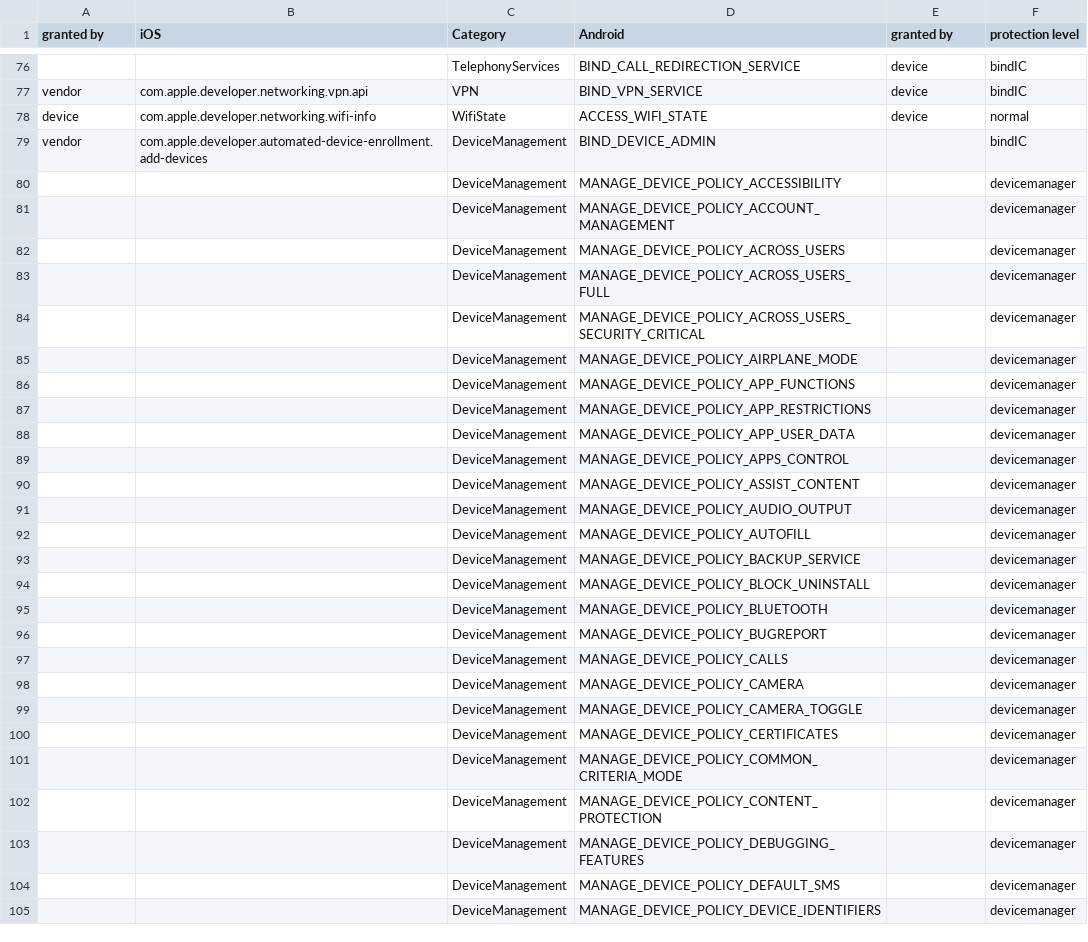
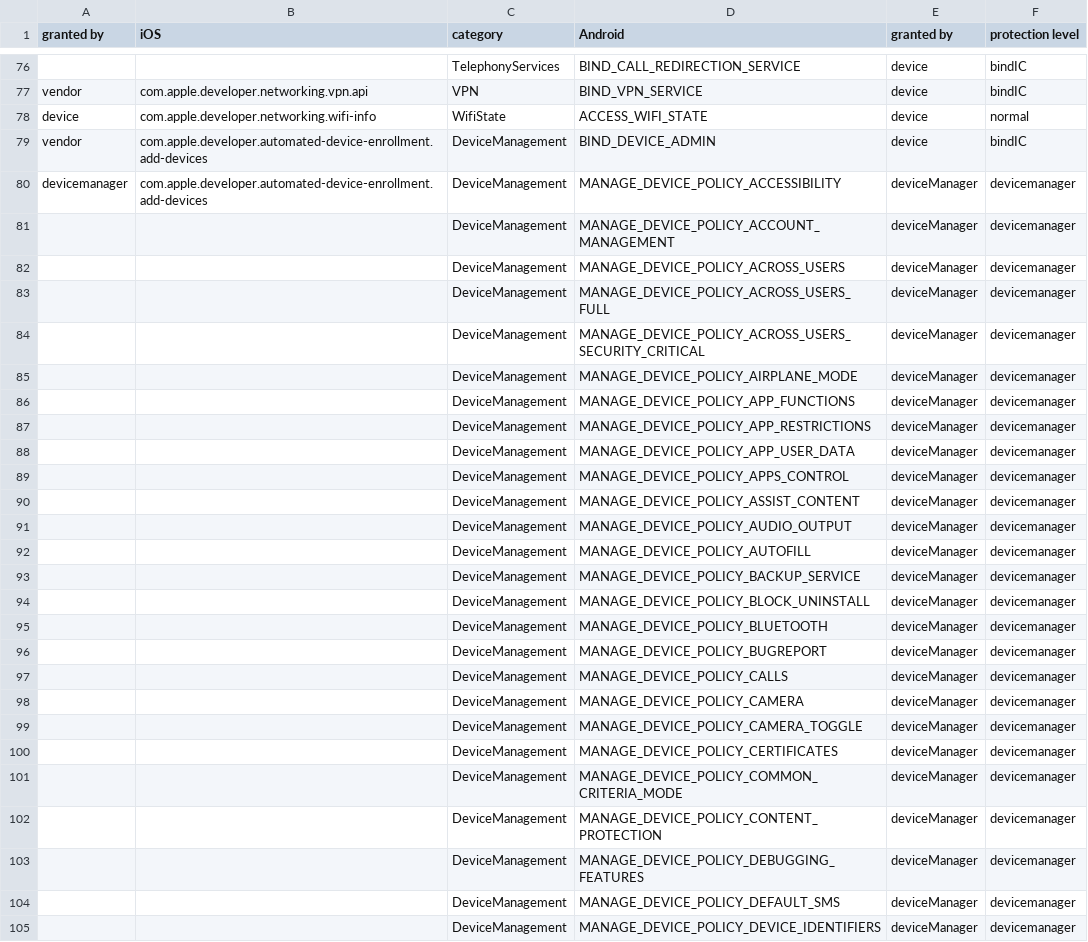
Before and after one commit to SecPriv/PermiOSAn, a CSV file: permission-mapping/jaccard_similarity/Permission_Mapping.csv, drawn as a sheet; only a part is shown, gaps mark what is left out; the diff covers the shown part only.

Commit message:
updates data for calculating jaccard similarity

```diff
--- a/permission-mapping/jaccard_similarity/Permission_Mapping.csv
+++ b/permission-mapping/jaccard_similarity/Permission_Mapping.csv
@@ -1 +1 @@
-granted by,iOS,Category,Android,granted by,protection level
+granted by,iOS,category,Android,granted by,protection level
@@ -78,28 +78,28 @@ vendor,com.apple.developer.networking.vpn.api,VPN,BIND_VPN_SERVICE,device,bindIC
 device,com.apple.developer.networking.wifi-info,WifiState,ACCESS_WIFI_STATE,device,normal
-vendor,com.apple.developer.automated-device-enrollment.add-devices,DeviceManagement,BIND_DEVICE_ADMIN,,bindIC
-,,DeviceManagement,MANAGE_DEVICE_POLICY_ACCESSIBILITY,,devicemanager
-,,DeviceManagement,MANAGE_DEVICE_POLICY_ACCOUNT_MANAGEMENT,,devicemanager
-,,DeviceManagement,MANAGE_DEVICE_POLICY_ACROSS_USERS,,devicemanager
-,,DeviceManagement,MANAGE_DEVICE_POLICY_ACROSS_USERS_FULL,,devicemanager
-,,DeviceManagement,MANAGE_DEVICE_POLICY_ACROSS_USERS_SECURITY_CRITICAL,,devicemanager
-,,DeviceManagement,MANAGE_DEVICE_POLICY_AIRPLANE_MODE,,devicemanager
-,,DeviceManagement,MANAGE_DEVICE_POLICY_APP_FUNCTIONS,,devicemanager
-,,DeviceManagement,MANAGE_DEVICE_POLICY_APP_RESTRICTIONS,,devicemanager
-,,DeviceManagement,MANAGE_DEVICE_POLICY_APP_USER_DATA,,devicemanager
-,,DeviceManagement,MANAGE_DEVICE_POLICY_APPS_CONTROL,,devicemanager
-,,DeviceManagement,MANAGE_DEVICE_POLICY_ASSIST_CONTENT,,devicemanager
-,,DeviceManagement,MANAGE_DEVICE_POLICY_AUDIO_OUTPUT,,devicemanager
-,,DeviceManagement,MANAGE_DEVICE_POLICY_AUTOFILL,,devicemanager
-,,DeviceManagement,MANAGE_DEVICE_POLICY_BACKUP_SERVICE,,devicemanager
-,,DeviceManagement,MANAGE_DEVICE_POLICY_BLOCK_UNINSTALL,,devicemanager
-,,DeviceManagement,MANAGE_DEVICE_POLICY_BLUETOOTH,,devicemanager
-,,DeviceManagement,MANAGE_DEVICE_POLICY_BUGREPORT,,devicemanager
-,,DeviceManagement,MANAGE_DEVICE_POLICY_CALLS,,devicemanager
-,,DeviceManagement,MANAGE_DEVICE_POLICY_CAMERA,,devicemanager
-,,DeviceManagement,MANAGE_DEVICE_POLICY_CAMERA_TOGGLE,,devicemanager
-,,DeviceManagement,MANAGE_DEVICE_POLICY_CERTIFICATES,,devicemanager
-,,DeviceManagement,MANAGE_DEVICE_POLICY_COMMON_CRITERIA_MODE,,devicemanager
-,,DeviceManagement,MANAGE_DEVICE_POLICY_CONTENT_PROTECTION,,devicemanager
-,,DeviceManagement,MANAGE_DEVICE_POLICY_DEBUGGING_FEATURES,,devicemanager
-,,DeviceManagement,MANAGE_DEVICE_POLICY_DEFAULT_SMS,,devicemanager
-,,DeviceManagement,MANAGE_DEVICE_POLICY_DEVICE_IDENTIFIERS,,devicemanager
+vendor,com.apple.developer.automated-device-enrollment.add-devices,DeviceManagement,BIND_DEVICE_ADMIN,device,bindIC
+devicemanager,com.apple.developer.automated-device-enrollment.add-devices,DeviceManagement,MANAGE_DEVICE_POLICY_ACCESSIBILITY,deviceManager,devicemanager
+,,DeviceManagement,MANAGE_DEVICE_POLICY_ACCOUNT_MANAGEMENT,deviceManager,devicemanager
+,,DeviceManagement,MANAGE_DEVICE_POLICY_ACROSS_USERS,deviceManager,devicemanager
+,,DeviceManagement,MANAGE_DEVICE_POLICY_ACROSS_USERS_FULL,deviceManager,devicemanager
+,,DeviceManagement,MANAGE_DEVICE_POLICY_ACROSS_USERS_SECURITY_CRITICAL,deviceManager,devicemanager
+,,DeviceManagement,MANAGE_DEVICE_POLICY_AIRPLANE_MODE,deviceManager,devicemanager
+,,DeviceManagement,MANAGE_DEVICE_POLICY_APP_FUNCTIONS,deviceManager,devicemanager
+,,DeviceManagement,MANAGE_DEVICE_POLICY_APP_RESTRICTIONS,deviceManager,devicemanager
+,,DeviceManagement,MANAGE_DEVICE_POLICY_APP_USER_DATA,deviceManager,devicemanager
+,,DeviceManagement,MANAGE_DEVICE_POLICY_APPS_CONTROL,deviceManager,devicemanager
+,,DeviceManagement,MANAGE_DEVICE_POLICY_ASSIST_CONTENT,deviceManager,devicemanager
+,,DeviceManagement,MANAGE_DEVICE_POLICY_AUDIO_OUTPUT,deviceManager,devicemanager
+,,DeviceManagement,MANAGE_DEVICE_POLICY_AUTOFILL,deviceManager,devicemanager
+,,DeviceManagement,MANAGE_DEVICE_POLICY_BACKUP_SERVICE,deviceManager,devicemanager
+,,DeviceManagement,MANAGE_DEVICE_POLICY_BLOCK_UNINSTALL,deviceManager,devicemanager
+,,DeviceManagement,MANAGE_DEVICE_POLICY_BLUETOOTH,deviceManager,devicemanager
+,,DeviceManagement,MANAGE_DEVICE_POLICY_BUGREPORT,deviceManager,devicemanager
+,,DeviceManagement,MANAGE_DEVICE_POLICY_CALLS,deviceManager,devicemanager
+,,DeviceManagement,MANAGE_DEVICE_POLICY_CAMERA,deviceManager,devicemanager
+,,DeviceManagement,MANAGE_DEVICE_POLICY_CAMERA_TOGGLE,deviceManager,devicemanager
+,,DeviceManagement,MANAGE_DEVICE_POLICY_CERTIFICATES,deviceManager,devicemanager
+,,DeviceManagement,MANAGE_DEVICE_POLICY_COMMON_CRITERIA_MODE,deviceManager,devicemanager
+,,DeviceManagement,MANAGE_DEVICE_POLICY_CONTENT_PROTECTION,deviceManager,devicemanager
+,,DeviceManagement,MANAGE_DEVICE_POLICY_DEBUGGING_FEATURES,deviceManager,devicemanager
+,,DeviceManagement,MANAGE_DEVICE_POLICY_DEFAULT_SMS,deviceManager,devicemanager
+,,DeviceManagement,MANAGE_DEVICE_POLICY_DEVICE_IDENTIFIERS,deviceManager,devicemanager
```
Also changed, not shown: 58 edited cells elsewhere in this file, permission-mapping/jaccard_similarity/granting_comparison_by_category.csv, permission-mapping/jaccard_similarity/most_divergent_categories.csv, 1 other file.
